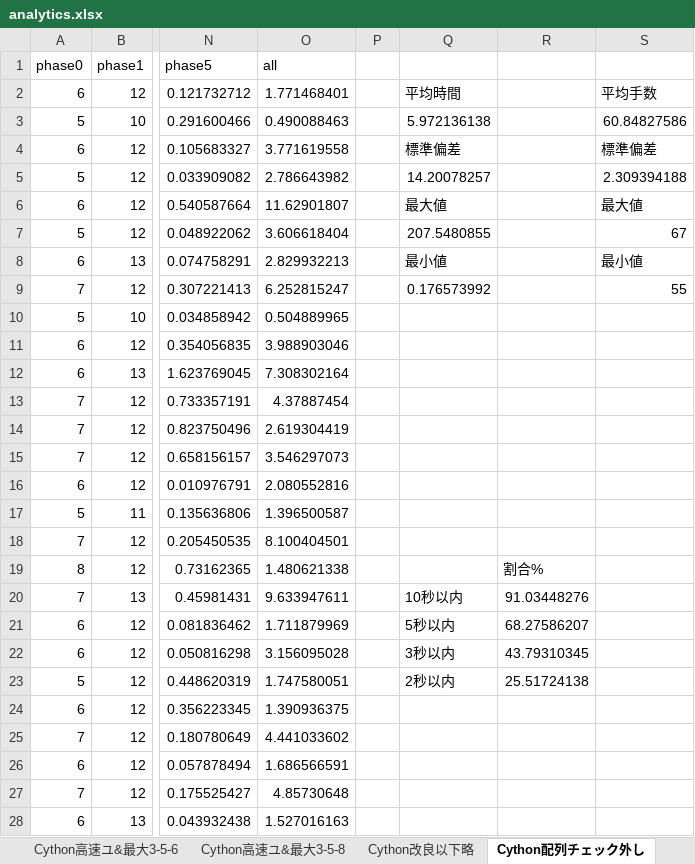
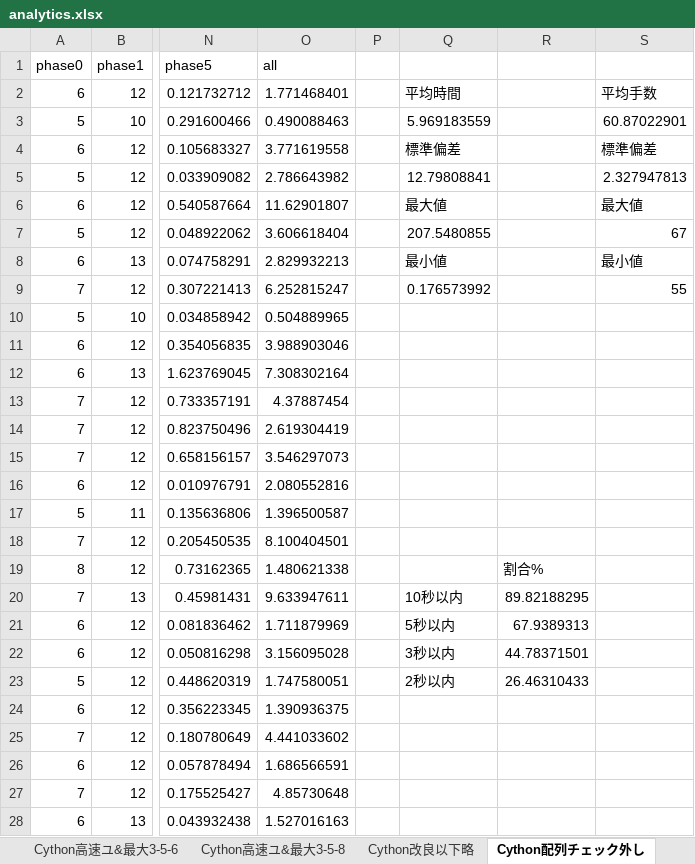
Before and after one commit to Nyanyan/Solvour, an Excel workbook: 4x4x4solver_v4/analytics.xlsx, sheet Cython配列チェック外し, drawn as a sheet; only a part is shown, gaps mark what is left out; values as stored, in another font and other column widths than the file's, no borders; charts and pictures not drawn; the diff covers the shown part only; the diff names each change by its address in the sheet, - before the commit and + after, or states it on an @@ line.

```diff
--- a/4x4x4solver_v4/analytics.xlsx (sheet Cython配列チェック外し)
+++ b/4x4x4solver_v4/analytics.xlsx (sheet Cython配列チェック外し)
-Q3: 5.972136138
+Q3: 5.969183559
-S3: 60.84827586
+S3: 60.87022901
-Q5: 14.20078257
+Q5: 12.79808841
-S5: 2.309394188
+S5: 2.327947813
-R20: 91.03448276
+R20: 89.82188295
-R21: 68.27586207
+R21: 67.9389313
-R22: 43.79310345
+R22: 44.78371501
-R23: 25.51724138
+R23: 26.46310433
```
Also changed, not shown: 103 added rows elsewhere in this sheet, charts or pictures, 2 other files.
